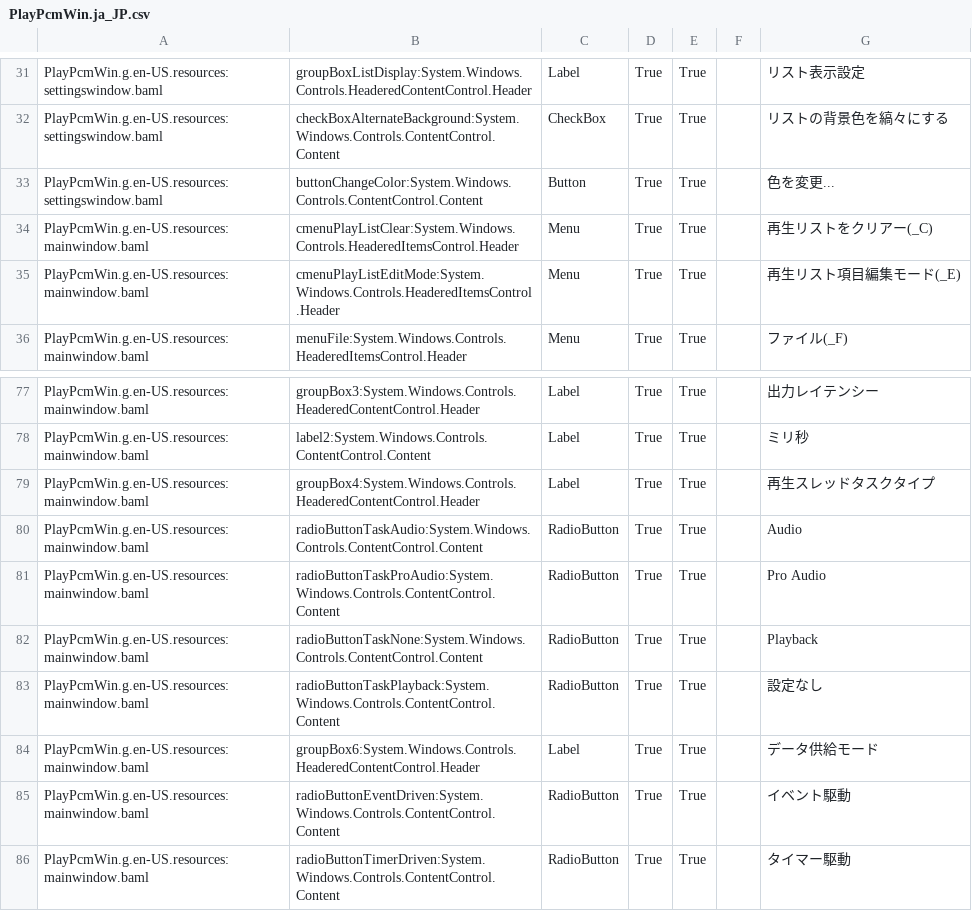
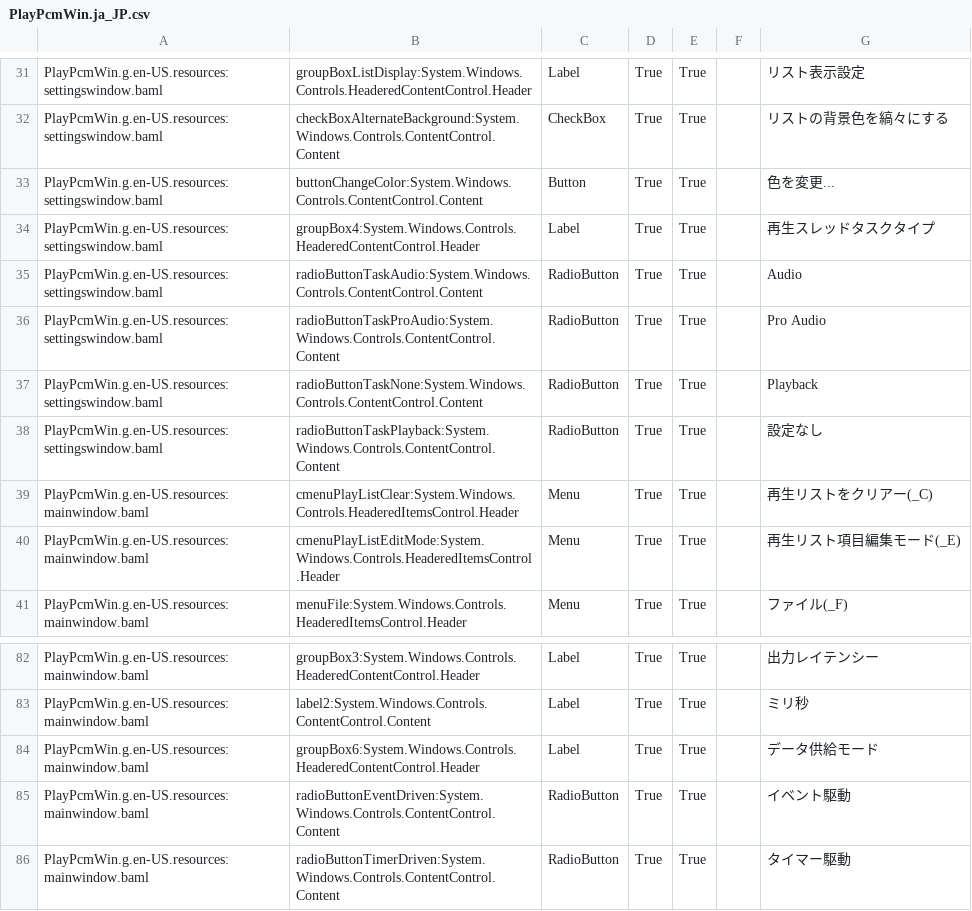
Before and after one commit to yamamoto2002/bitspersampleconv2, a CSV file: PlayPcmWin/PlayPcmWin.ja_JP.csv, drawn as a sheet; only a part is shown, gaps mark what is left out.

Commit message:
RenderThreadTaskType is moved to settings window

```diff
--- a/PlayPcmWin/PlayPcmWin.ja_JP.csv
+++ b/PlayPcmWin/PlayPcmWin.ja_JP.csv
@@ -33,2 +33,7 @@ PlayPcmWin.g.en-US.resources:settingswindow.baml,checkBoxAlternateBackground:Sys
 PlayPcmWin.g.en-US.resources:settingswindow.baml,buttonChangeColor:System.Windows.Controls.ContentControl.Content,Button,True,True,,色を変更...
+PlayPcmWin.g.en-US.resources:settingswindow.baml,groupBox4:System.Windows.Controls.HeaderedContentControl.Header,Label,True,True,,再生スレッドタスクタイプ
+PlayPcmWin.g.en-US.resources:settingswindow.baml,radioButtonTaskAudio:System.Windows.Controls.ContentControl.Content,RadioButton,True,True,,Audio
+PlayPcmWin.g.en-US.resources:settingswindow.baml,radioButtonTaskProAudio:System.Windows.Controls.ContentControl.Content,RadioButton,True,True,,Pro Audio
+PlayPcmWin.g.en-US.resources:settingswindow.baml,radioButtonTaskNone:System.Windows.Controls.ContentControl.Content,RadioButton,True,True,,Playback
+PlayPcmWin.g.en-US.resources:settingswindow.baml,radioButtonTaskPlayback:System.Windows.Controls.ContentControl.Content,RadioButton,True,True,,設定なし
 PlayPcmWin.g.en-US.resources:mainwindow.baml,cmenuPlayListClear:System.Windows.Controls.HeaderedItemsControl.Header,Menu,True,True,,再生リストをクリアー(_C)
@@ -78,7 +83,2 @@ PlayPcmWin.g.en-US.resources:mainwindow.baml,groupBox3:System.Windows.Controls.H
 PlayPcmWin.g.en-US.resources:mainwindow.baml,label2:System.Windows.Controls.ContentControl.Content,Label,True,True,,ミリ秒
-PlayPcmWin.g.en-US.resources:mainwindow.baml,groupBox4:System.Windows.Controls.HeaderedContentControl.Header,Label,True,True,,再生スレッドタスクタイプ
-PlayPcmWin.g.en-US.resources:mainwindow.baml,radioButtonTaskAudio:System.Windows.Controls.ContentControl.Content,RadioButton,True,True,,Audio
-PlayPcmWin.g.en-US.resources:mainwindow.baml,radioButtonTaskProAudio:System.Windows.Controls.ContentControl.Content,RadioButton,True,True,,Pro Audio
-PlayPcmWin.g.en-US.resources:mainwindow.baml,radioButtonTaskNone:System.Windows.Controls.ContentControl.Content,RadioButton,True,True,,Playback
-PlayPcmWin.g.en-US.resources:mainwindow.baml,radioButtonTaskPlayback:System.Windows.Controls.ContentControl.Content,RadioButton,True,True,,設定なし
 PlayPcmWin.g.en-US.resources:mainwindow.baml,groupBox6:System.Windows.Controls.HeaderedContentControl.Header,Label,True,True,,データ供給モード
```
Also changed, not shown: 5 other files.
